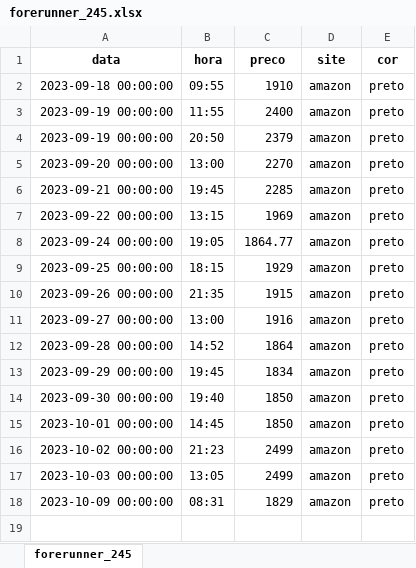
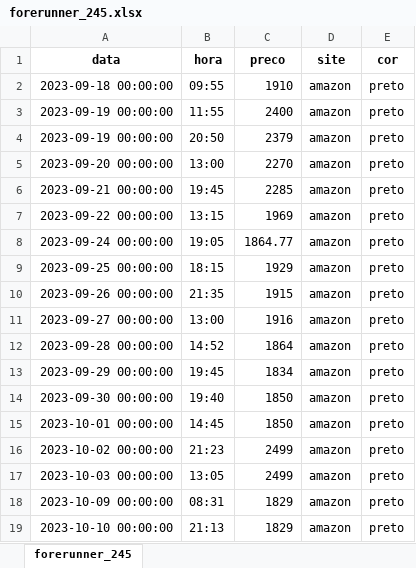
Before and after one commit to leticiafaria7/monitoramento-precos, an Excel workbook: assets/forerunner_245.xlsx, sheet forerunner_245, drawn as a sheet; values as stored, in another font and other column widths than the file's, no borders; the diff names each change by its address in the sheet, - before the commit and + after, or states it on an @@ line.

```diff
--- a/assets/forerunner_245.xlsx (sheet forerunner_245)
+++ b/assets/forerunner_245.xlsx (sheet forerunner_245)
+row 19: 2023-10-10 00:00:00 | 21:13 | 1829 | amazon | preto
```
Also changed, not shown: assets/forerunner_255s.xlsx, assets/protetor_natura.xlsx, 1 other file.
